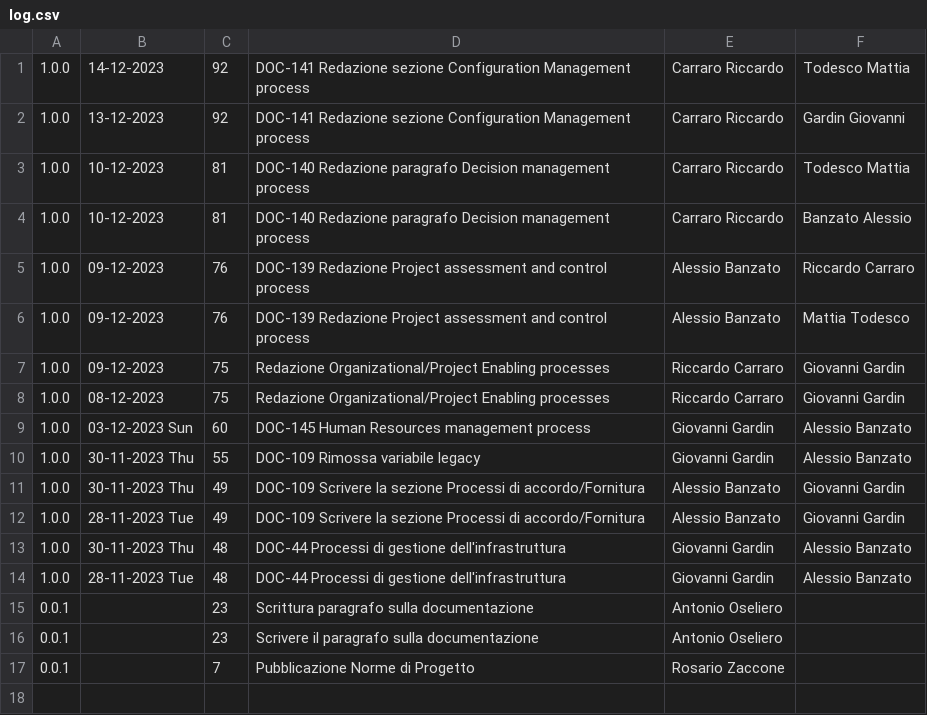
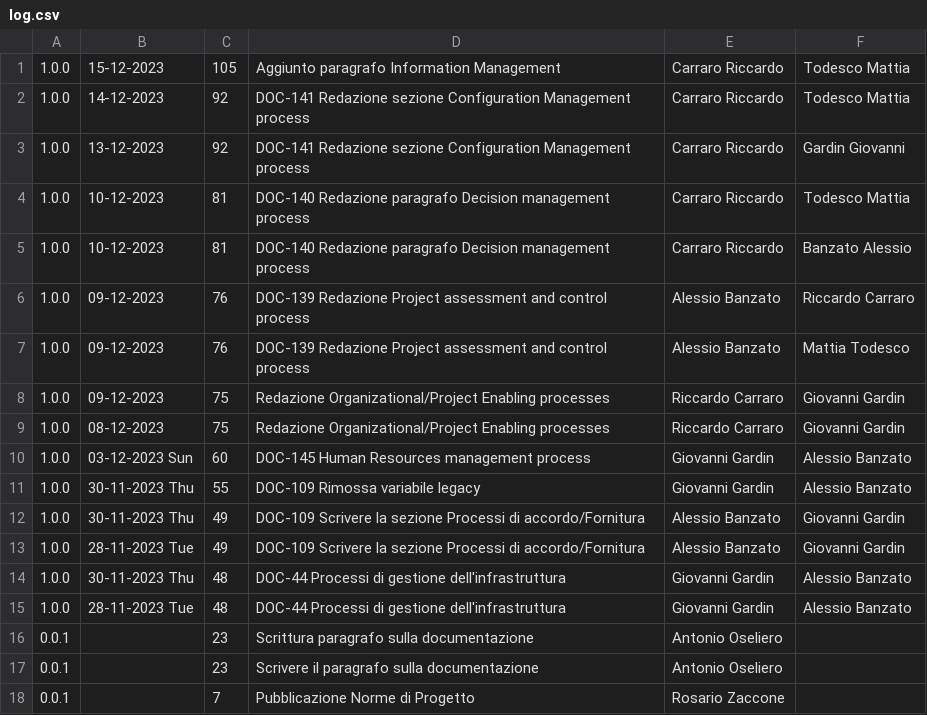
Before and after one commit to Error-418-SWE/Documenti, a CSV file: 2 - RTB/Documentazione interna/Norme di Progetto/log.csv, drawn as a sheet.

```diff
--- a/2 - RTB/Documentazione interna/Norme di Progetto/log.csv
+++ b/2 - RTB/Documentazione interna/Norme di Progetto/log.csv
@@ -1 +1,2 @@
+1.0.0,15-12-2023,105,Aggiunto paragrafo Information Management,Carraro Riccardo,Todesco Mattia
 1.0.0,14-12-2023,92,DOC-141 Redazione sezione Configuration Management process,Carraro Riccardo,Todesco Mattia
```
